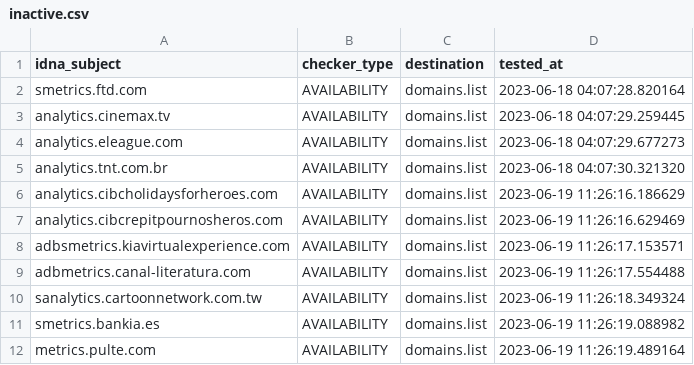
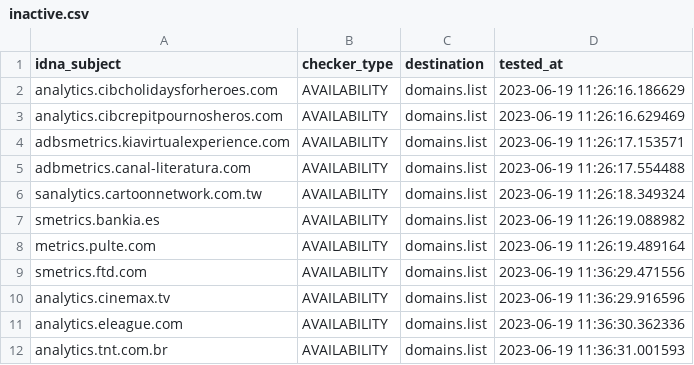
Before and after one commit to Ultimate-Hosts-Blacklist/2o7.net, a CSV file: .pyfunceble/inactive.csv, drawn as a sheet.

```diff
--- a/.pyfunceble/inactive.csv
+++ b/.pyfunceble/inactive.csv
@@ -1,6 +1,2 @@
 idna_subject,checker_type,destination,tested_at
-smetrics.ftd.com,AVAILABILITY,domains.list,2023-06-18 04:07:28.820164
-analytics.cinemax.tv,AVAILABILITY,domains.list,2023-06-18 04:07:29.259445
-analytics.eleague.com,AVAILABILITY,domains.list,2023-06-18 04:07:29.677273
-analytics.tnt.com.br,AVAILABILITY,domains.list,2023-06-18 04:07:30.321320
 analytics.cibcholidaysforheroes.com,AVAILABILITY,domains.list,2023-06-19 11:26:16.186629
@@ -12 +8,5 @@ smetrics.bankia.es,AVAILABILITY,domains.list,2023-06-19 11:26:19.088982
 metrics.pulte.com,AVAILABILITY,domains.list,2023-06-19 11:26:19.489164
+smetrics.ftd.com,AVAILABILITY,domains.list,2023-06-19 11:36:29.471556
+analytics.cinemax.tv,AVAILABILITY,domains.list,2023-06-19 11:36:29.916596
+analytics.eleague.com,AVAILABILITY,domains.list,2023-06-19 11:36:30.362336
+analytics.tnt.com.br,AVAILABILITY,domains.list,2023-06-19 11:36:31.001593
```
Also changed, not shown: 10 other files.
